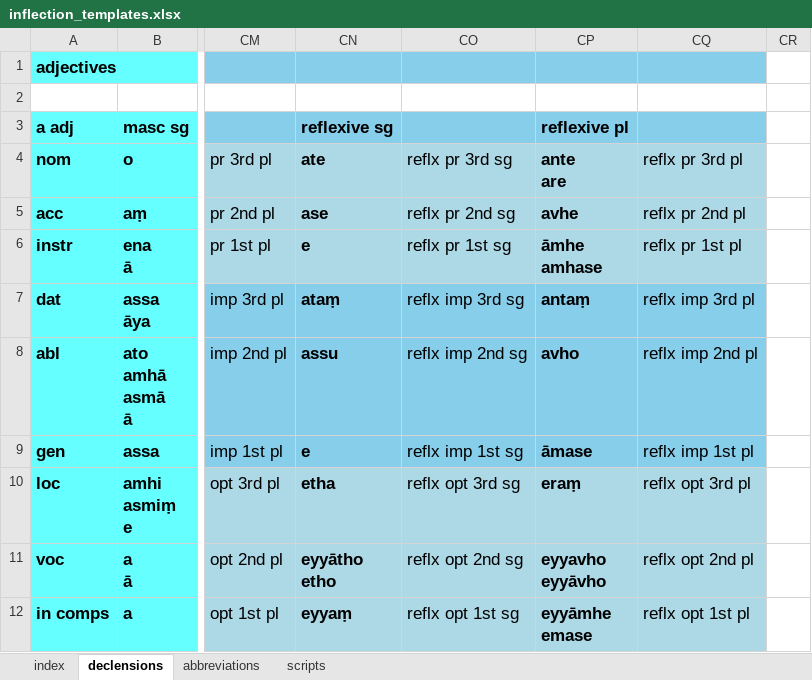
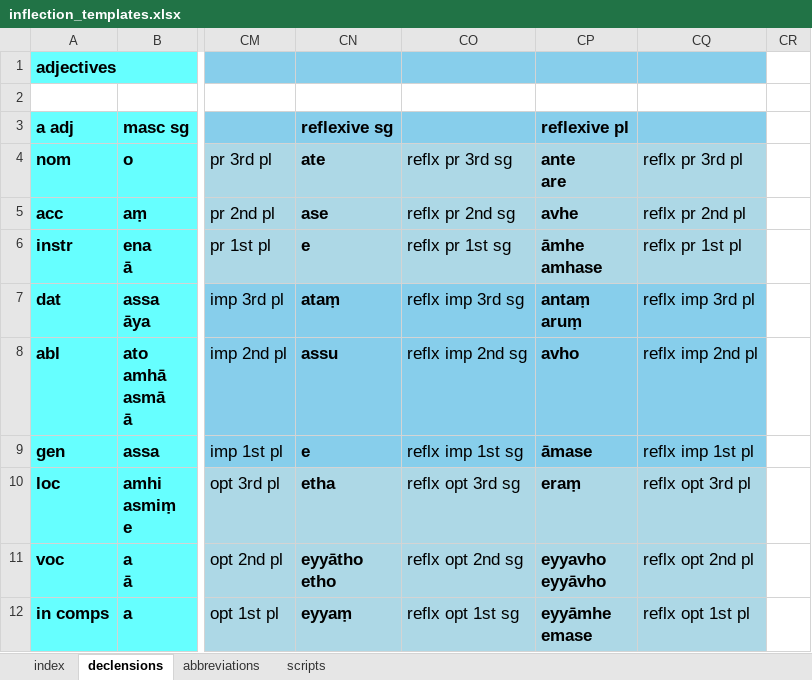
Before and after one commit to digitalpalidictionary/dpd-db, an Excel workbook: inflections/inflection_templates.xlsx, sheet declensions, drawn as a sheet; only a part is shown, gaps mark what is left out; values as stored, in another font and other column widths than the file's, no borders; ↵ is a line break in a cell; the diff names each change by its address in the sheet, - before the commit and + after, or states it on an @@ line.

```diff
--- a/inflections/inflection_templates.xlsx (sheet declensions)
+++ b/inflections/inflection_templates.xlsx (sheet declensions)
-CP7: antaṃ
+CP7: antaṃ ↵ aruṃ
```
Also changed, not shown: 8 other files.
